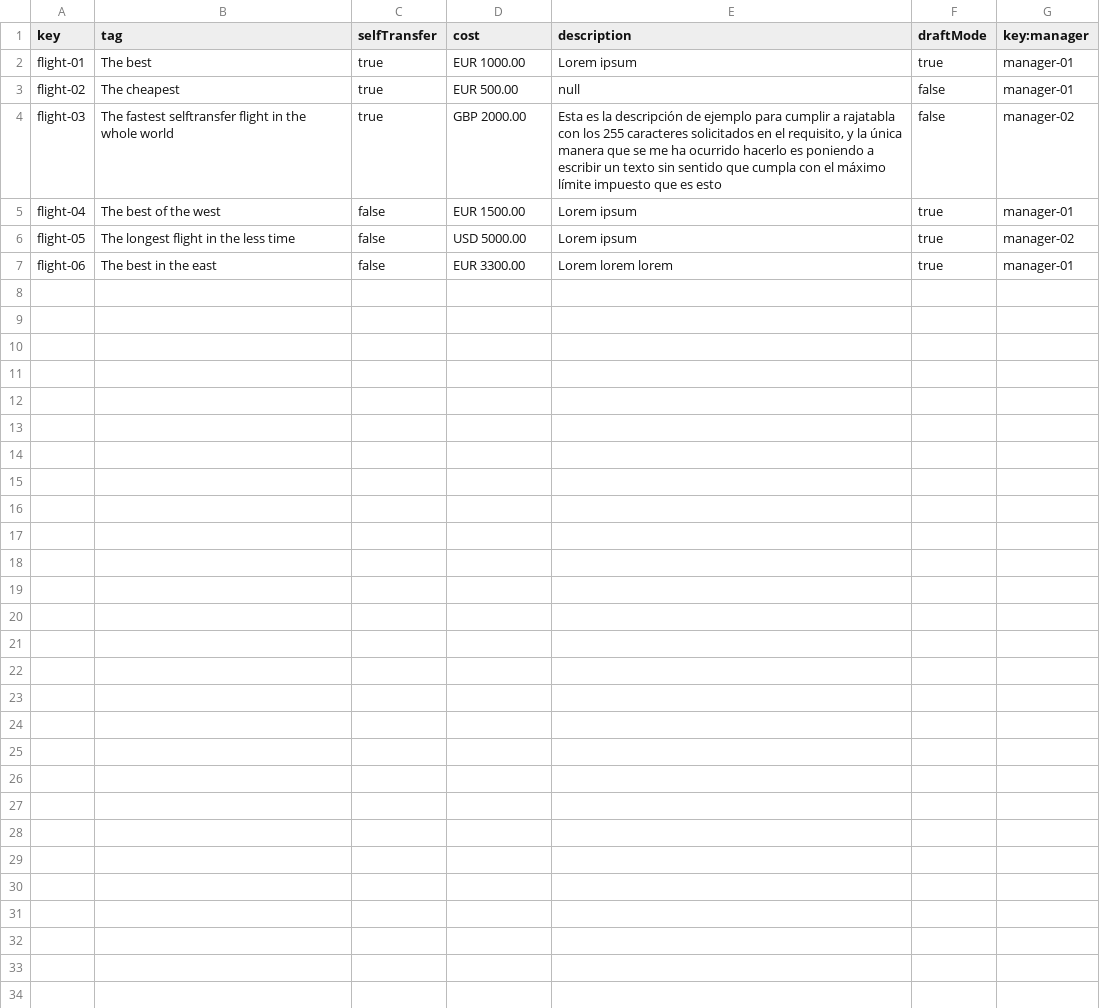
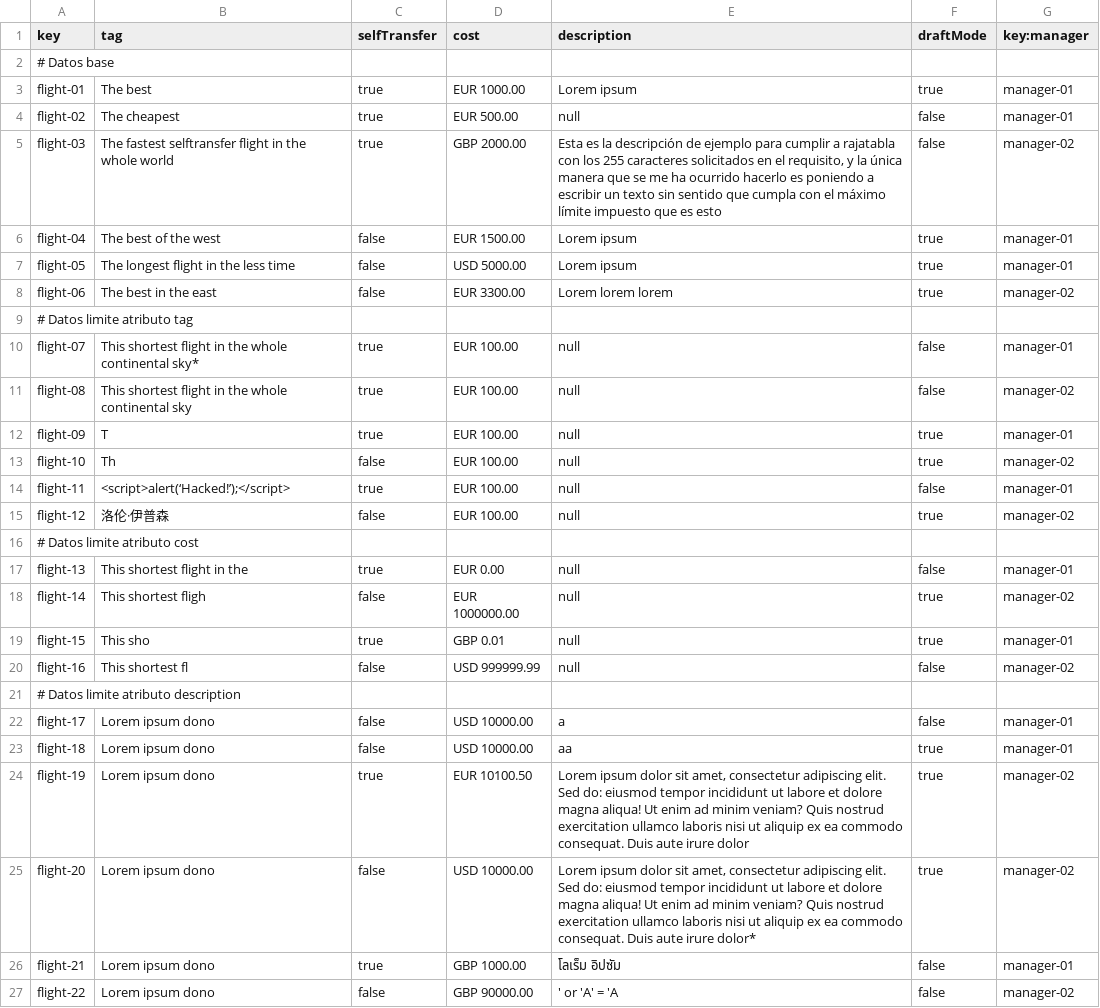
Before and after one commit to pabmejbui/Acme-ANS, a CSV file: src/main/resources/WEB-INF/data/sample/flight.csv, drawn as a sheet; addresses are those after the commit; the diff names each change by its address in the sheet, - before the commit and + after, or states it on an @@ line.

```diff
--- a/src/main/resources/WEB-INF/data/sample/flight.csv
+++ b/src/main/resources/WEB-INF/data/sample/flight.csv
+row 2: # Datos base
-G7 (key:manager): manager-02
+G7 (key:manager): manager-01
-G8 (key:manager): manager-01
+G8 (key:manager): manager-02
+row 9: # Datos limite atributo tag
+row 10: flight-07 | This shortest flight in the whole continental sky* | true | EUR 100.00 | null | false | manager-01
+row 11: flight-08 | This shortest flight in the whole continental sky | true | EUR 100.00 | null | false | manager-02
+row 12: flight-09 | T | true | EUR 100.00 | null | true | manager-01
+row 13: flight-10 | Th | false | EUR 100.00 | null | true | manager-02
+row 14: flight-11 | <script>alert(‘Hacked!’);</script> | true | EUR 100.00 | null | false | manager-01
+row 15: flight-12 | 洛伦·伊普森 | false | EUR 100.00 | null | true | manager-02
+row 16: # Datos limite atributo cost
+row 17: flight-13 | This shortest flight in the | true | EUR 0.00 | null | false | manager-01
+row 18: flight-14 | This shortest fligh | false | EUR 1000000.00 | null | true | manager-02
+row 19: flight-15 | This sho | true | GBP 0.01 | null | true | manager-01
+row 20: flight-16 | This shortest fl | false | USD 999999.99 | null | false | manager-02
+row 21: # Datos limite atributo description
+row 22: flight-17 | Lorem ipsum dono | false | USD 10000.00 | a | false | manager-01
+row 23: flight-18 | Lorem ipsum dono | false | USD 10000.00 | aa | true | manager-01
+row 24: flight-19 | Lorem ipsum dono | true | EUR 10100.50 | Lorem ipsum dolor sit amet, consectetur adipiscing elit. Sed do: eiusmod tempor incididunt ut labore et dolore magna aliqua! Ut enim ad minim veniam? Quis nostrud exercitation ullamco laboris nisi ut aliquip ex ea commodo consequat. Duis aute irure dolor | true | manager-02
+row 25: flight-20 | Lorem ipsum dono | false | USD 10000.00 | Lorem ipsum dolor sit amet, consectetur adipiscing elit. Sed do: eiusmod tempor incididunt ut labore et dolore magna aliqua! Ut enim ad minim veniam? Quis nostrud exercitation ullamco laboris nisi ut aliquip ex ea commodo consequat. Duis aute irure dolor* | true | manager-02
+row 26: flight-21 | Lorem ipsum dono | true | GBP 1000.00 | โลเร็ม อิปซัม | false | manager-01
+row 27: flight-22 | Lorem ipsum dono | false | GBP 90000.00 | ' or 'A' = 'A | false | manager-02
```
Also changed, not shown: src/main/resources/WEB-INF/data/sample/aircraft.csv, src/main/resources/WEB-INF/data/sample/airline.csv, 2 other files.
